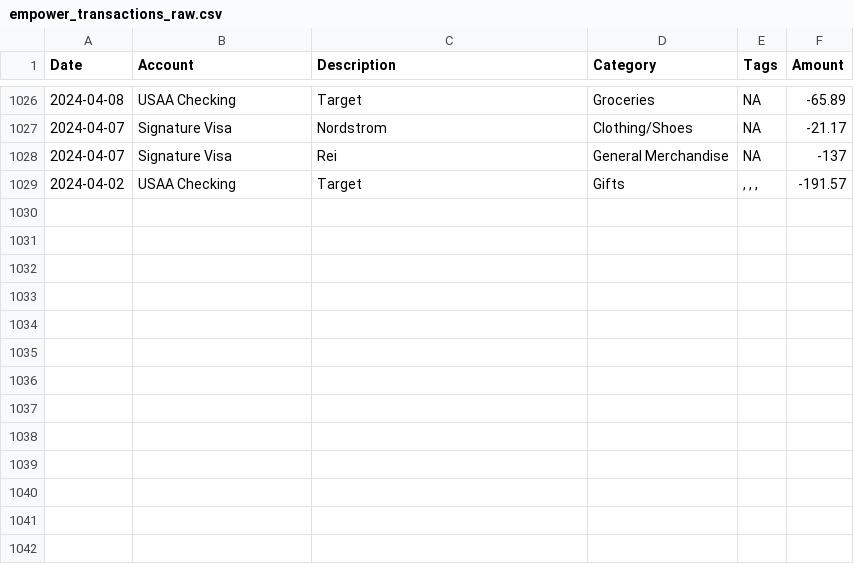
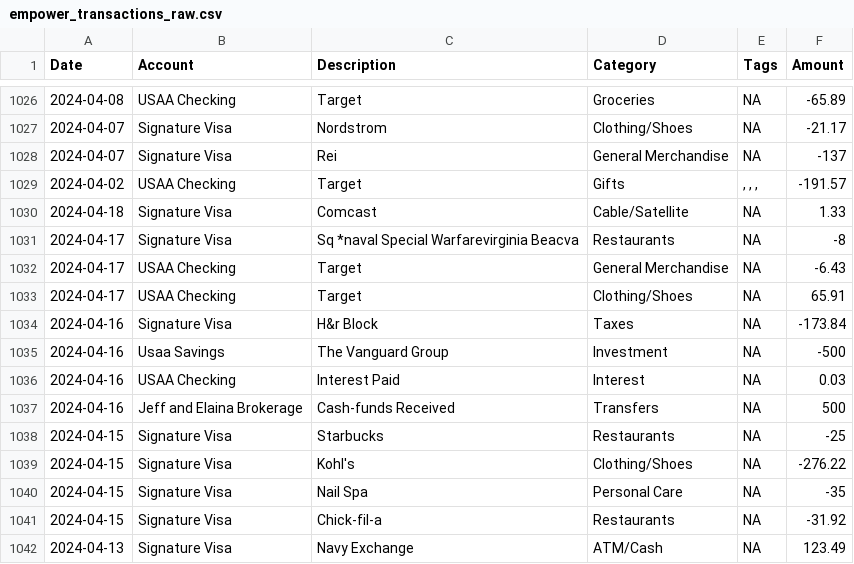
Before and after one commit to jegood78/Financial_Planning, a CSV file: empower_transactions_raw.csv, drawn as a sheet; only a part is shown, gaps mark what is left out; the diff names each change by its address in the sheet, - before the commit and + after, or states it on an @@ line.

```diff
--- a/empower_transactions_raw.csv
+++ b/empower_transactions_raw.csv
+row 1030: 2024-04-18 | Signature Visa | Comcast | Cable/Satellite | NA | 1.33
+row 1031: 2024-04-17 | Signature Visa | Sq *naval Special Warfarevirginia Beacva | Restaurants | NA | -8
+row 1032: 2024-04-17 | USAA Checking | Target | General Merchandise | NA | -6.43
+row 1033: 2024-04-17 | USAA Checking | Target | Clothing/Shoes | NA | 65.91
+row 1034: 2024-04-16 | Signature Visa | H&r Block | Taxes | NA | -173.84
+row 1035: 2024-04-16 | Usaa Savings | The Vanguard Group | Investment | NA | -500
+row 1036: 2024-04-16 | USAA Checking | Interest Paid | Interest | NA | 0.03
+row 1037: 2024-04-16 | Jeff and Elaina Brokerage | Cash-funds Received | Transfers | NA | 500
+row 1038: 2024-04-15 | Signature Visa | Starbucks | Restaurants | NA | -25
+row 1039: 2024-04-15 | Signature Visa | Kohl's | Clothing/Shoes | NA | -276.22
+row 1040: 2024-04-15 | Signature Visa | Nail Spa | Personal Care | NA | -35
+row 1041: 2024-04-15 | Signature Visa | Chick-fil-a | Restaurants | NA | -31.92
+row 1042: 2024-04-13 | Signature Visa | Navy Exchange | ATM/Cash | NA | 123.49
```
Also changed, not shown: NetWorth.csv, empower_transactions_raw_new.csv.
